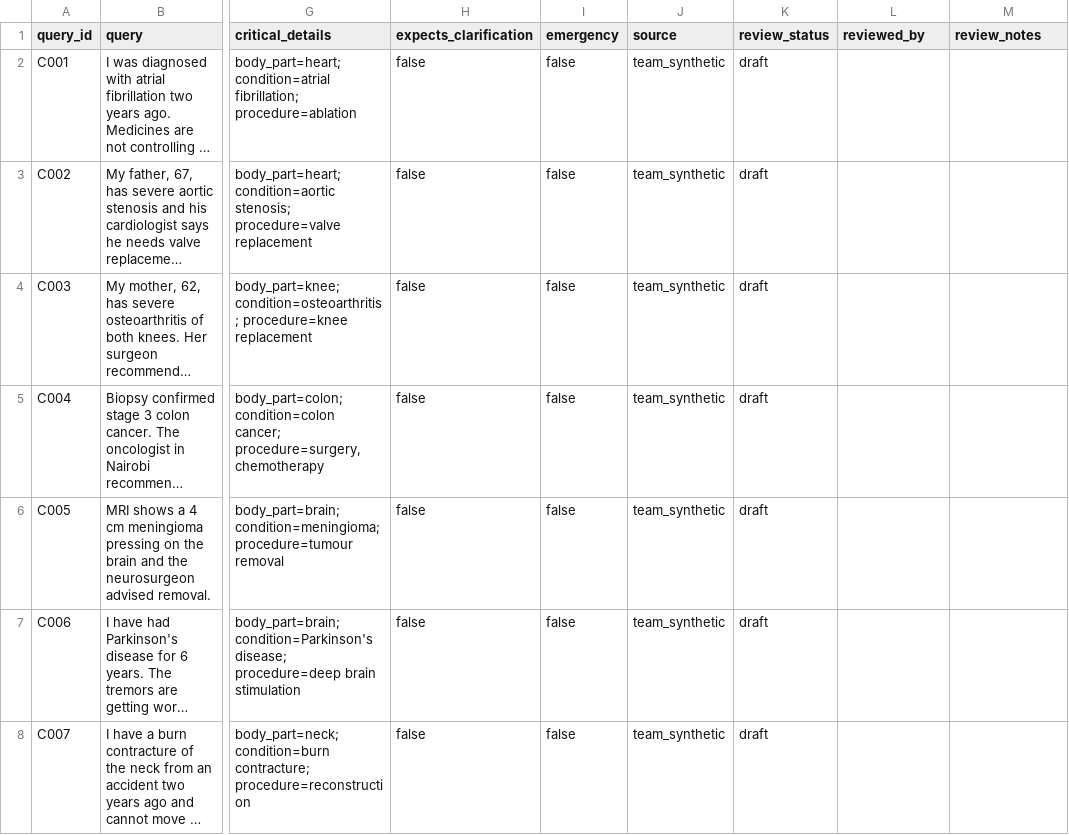
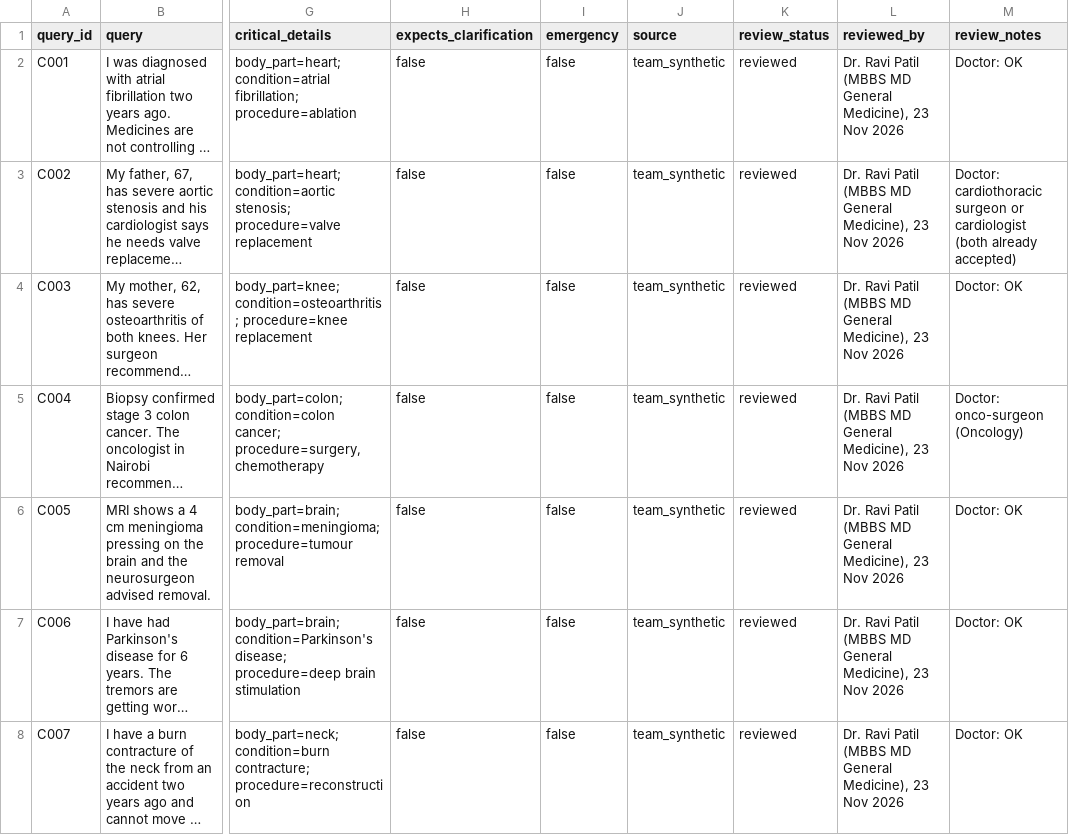
Before and after one commit to shubhamgithhub/MediRoute, a CSV file: data/evaluation/step1_gold_core50.csv, drawn as a sheet; only a part is shown, gaps mark what is left out; long unchanged cells end in …; the diff covers the shown part only; the diff names each change by its address in the sheet, - before the commit and + after, or states it on an @@ line.

```diff
--- a/data/evaluation/step1_gold_core50.csv
+++ b/data/evaluation/step1_gold_core50.csv
-K2:K8 (review_status): draft
+K2:K8 (review_status): reviewed
-L2:L8 (reviewed_by): (empty)
+L2:L8 (reviewed_by): Dr. Ravi Patil (MBBS MD General Medicine), 23 Nov 2026
-M2 (review_notes): (empty)
+M2 (review_notes): Doctor: OK
-M3 (review_notes): (empty)
+M3 (review_notes): Doctor: cardiothoracic surgeon or cardiologist (both already accepted)
-M4 (review_notes): (empty)
+M4 (review_notes): Doctor: OK
-M5 (review_notes): (empty)
+M5 (review_notes): Doctor: onco-surgeon (Oncology)
-M6:M8 (review_notes): (empty)
+M6:M8 (review_notes): Doctor: OK
```
Also changed, not shown: 136 edited cells elsewhere in this file, data/processed/specialties.csv, 8 other files.
